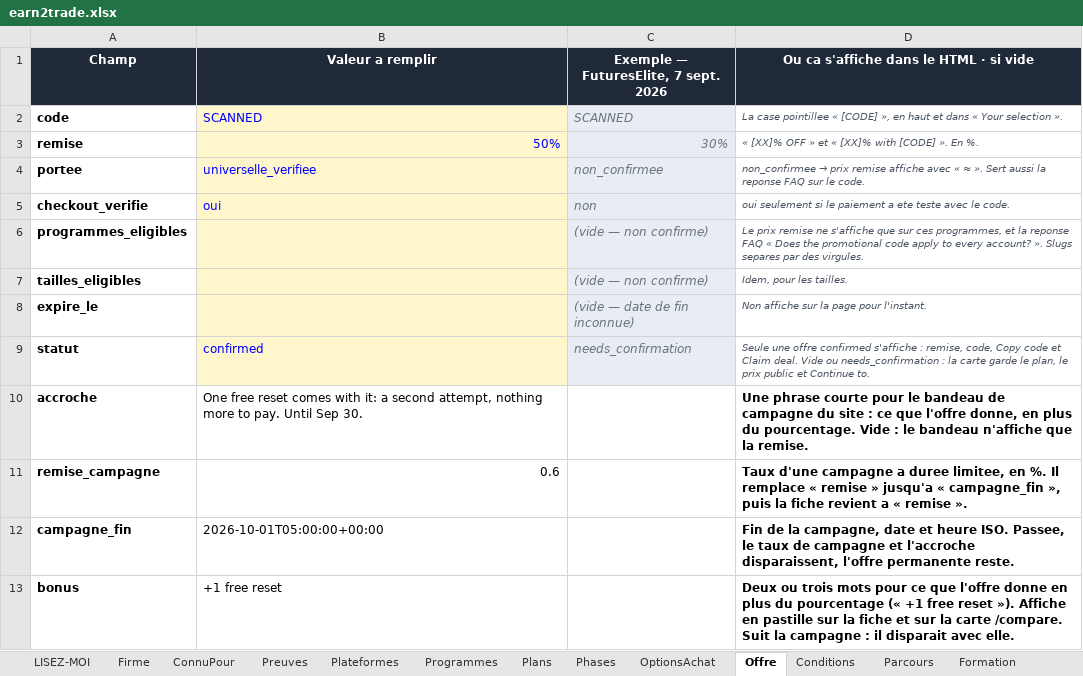
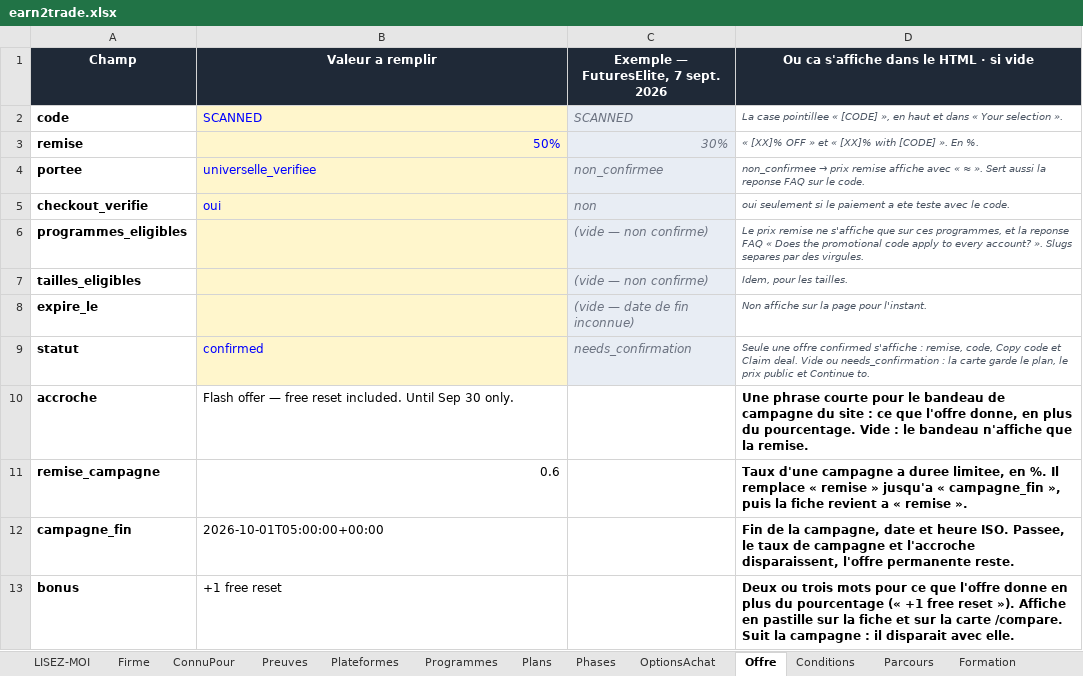
Before and after one commit to Sofiane5959/propfirmscanner-landing, an Excel workbook: data/firms/earn2trade.xlsx, sheet Offre, drawn as a sheet; values as stored, in another font and other column widths than the file's, no borders; the diff names each change by its address in the sheet, - before the commit and + after, or states it on an @@ line.

```diff
--- a/data/firms/earn2trade.xlsx (sheet Offre)
+++ b/data/firms/earn2trade.xlsx (sheet Offre)
-B10 (Valeur a remplir): One free reset comes with it: a second attempt, nothing more to pay. Until Sep 30.
+B10 (Valeur a remplir): Flash offer — free reset included. Until Sep 30 only.
```
Also changed, not shown: 3 other files.
